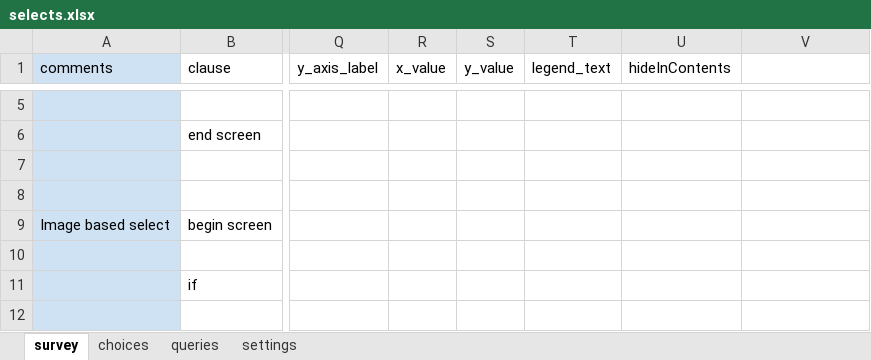
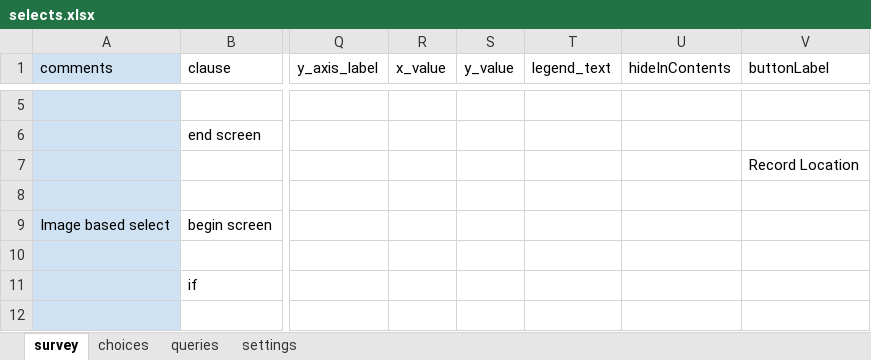
Before and after one commit to magogt/opendatakit.survey-js-clean, an Excel workbook: app/tables/selects/forms/selects/selects.xlsx, sheet survey, drawn as a sheet; only a part is shown, gaps mark what is left out; values as stored, in another font and other column widths than the file's, no borders; the diff names each change by its address in the sheet, - before the commit and + after, or states it on an @@ line.

```diff
--- a/app/tables/selects/forms/selects/selects.xlsx (sheet survey)
+++ b/app/tables/selects/forms/selects/selects.xlsx (sheet survey)
-V1: (empty)
+V1: buttonLabel
-V7 (buttonLabel): (empty)
+V7 (buttonLabel): Record Location
```
Also changed, not shown: app/tables/household/forms/household_new/household_new.xlsx, 4 other files.
